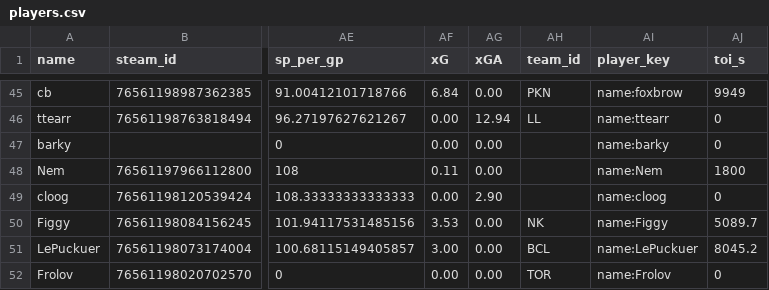
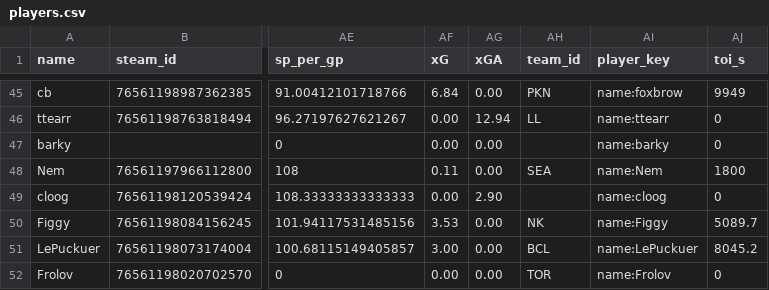
Before and after one commit to SundinWCPL/WCPL, a CSV file: data/S3/D1/players.csv, drawn as a sheet; only a part is shown, gaps mark what is left out; the diff names each change by its address in the sheet, - before the commit and + after, or states it on an @@ line.

Commit message:
nem on seals

```diff
--- a/data/S3/D1/players.csv
+++ b/data/S3/D1/players.csv
-AH48 (team_id): (empty)
+AH48 (team_id): SEA
```
